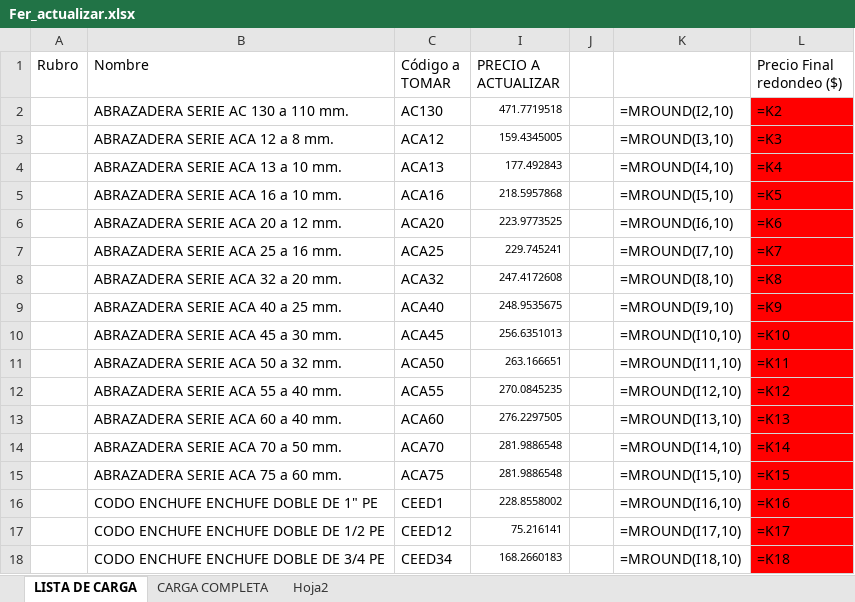
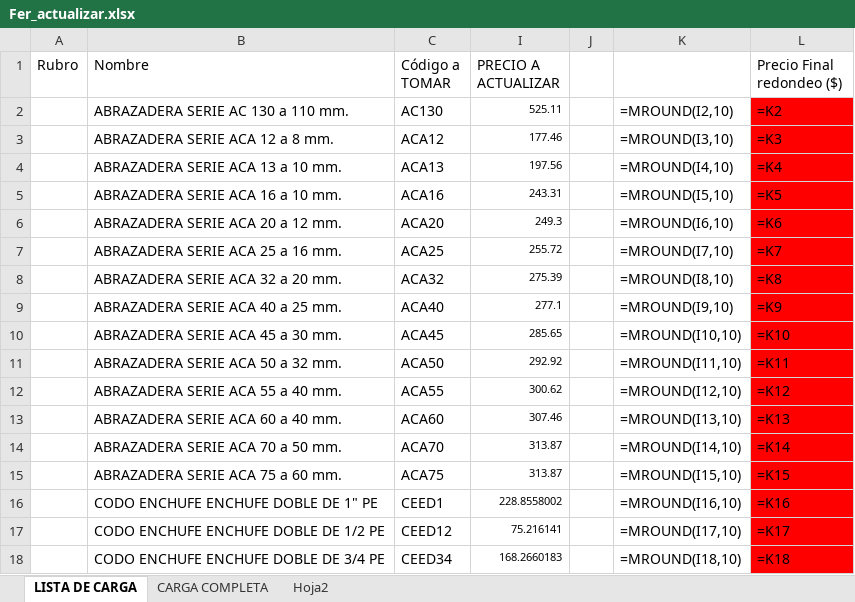
Before and after one commit to mateoastelarra/FerreteriaNorte, an Excel workbook: Fer_actualizar.xlsx, sheet LISTA DE CARGA, drawn as a sheet; only a part is shown; values as stored, in another font and other column widths than the file's, no borders; formulas without a stored value are shown as written; conditional formats not drawn; the diff names each change by its address in the sheet, - before the commit and + after, or states it on an @@ line.

```diff
--- a/Fer_actualizar.xlsx (sheet LISTA DE CARGA)
+++ b/Fer_actualizar.xlsx (sheet LISTA DE CARGA)
-I2 (PRECIO A ACTUALIZAR): 471.7719518
+I2 (PRECIO A ACTUALIZAR): 525.11
-I3 (PRECIO A ACTUALIZAR): 159.4345005
+I3 (PRECIO A ACTUALIZAR): 177.46
-I4 (PRECIO A ACTUALIZAR): 177.492843
+I4 (PRECIO A ACTUALIZAR): 197.56
-I5 (PRECIO A ACTUALIZAR): 218.5957868
+I5 (PRECIO A ACTUALIZAR): 243.31
-I6 (PRECIO A ACTUALIZAR): 223.9773525
+I6 (PRECIO A ACTUALIZAR): 249.3
-I7 (PRECIO A ACTUALIZAR): 229.745241
+I7 (PRECIO A ACTUALIZAR): 255.72
-I8 (PRECIO A ACTUALIZAR): 247.4172608
+I8 (PRECIO A ACTUALIZAR): 275.39
-I9 (PRECIO A ACTUALIZAR): 248.9535675
+I9 (PRECIO A ACTUALIZAR): 277.1
-I10 (PRECIO A ACTUALIZAR): 256.6351013
+I10 (PRECIO A ACTUALIZAR): 285.65
-I11 (PRECIO A ACTUALIZAR): 263.166651
+I11 (PRECIO A ACTUALIZAR): 292.92
-I12 (PRECIO A ACTUALIZAR): 270.0845235
+I12 (PRECIO A ACTUALIZAR): 300.62
-I13 (PRECIO A ACTUALIZAR): 276.2297505
+I13 (PRECIO A ACTUALIZAR): 307.46
-I14:I15 (PRECIO A ACTUALIZAR): 281.9886548
+I14:I15 (PRECIO A ACTUALIZAR): 313.87
```
Also changed, not shown: prueba.xlsx, 2 other files.
